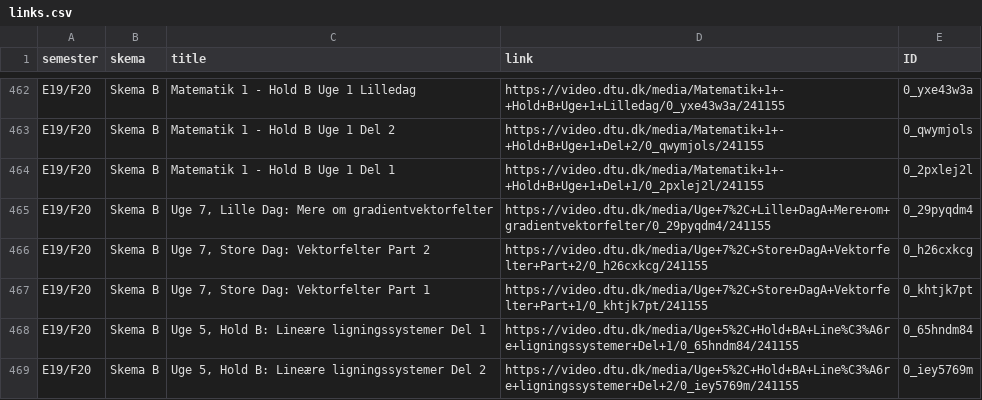
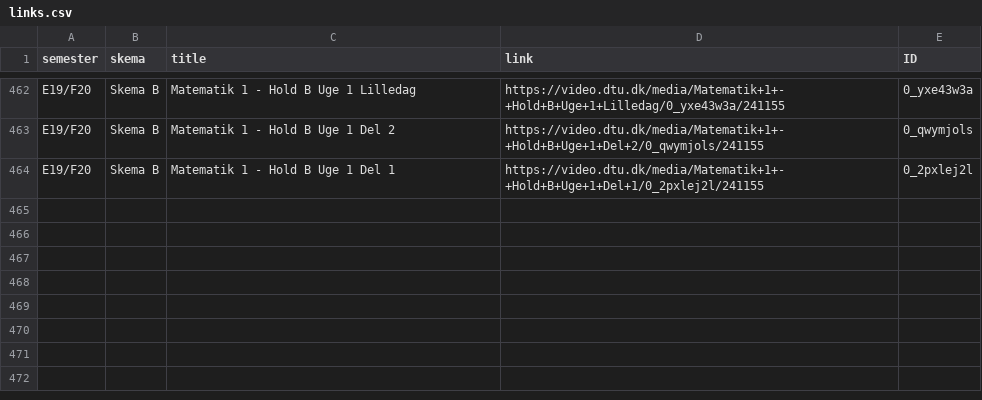
Before and after one commit to vstenby/01005WakeWord, a CSV file: csv/links.csv, drawn as a sheet; only a part is shown, gaps mark what is left out.

```diff
--- a/csv/links.csv
+++ b/csv/links.csv
@@ -464,6 +464 @@ E19/F20,Skema B,Matematik 1 - Hold B Uge 1 Del 2,https://video.dtu.dk/media/Mate
 E19/F20,Skema B,Matematik 1 - Hold B Uge 1 Del 1,https://video.dtu.dk/media/Matematik+1+-+Hold+B+Uge+1+Del+1/0_2pxlej2l/241155,0_2pxlej2l
-E19/F20,Skema B,"Uge 7, Lille Dag: Mere om gradientvektorfelter",https://video.dtu.dk/media/Uge+7%2C+Lille+DagA+Mere+om+gradientvektorfelter/0_29pyqdm4/241155,0_29pyqdm4
-E19/F20,Skema B,"Uge 7, Store Dag: Vektorfelter Part 2",https://video.dtu.dk/media/Uge+7%2C+Store+DagA+Vektorfelter+Part+2/0_h26cxkcg/241155,0_h26cxkcg
-E19/F20,Skema B,"Uge 7, Store Dag: Vektorfelter Part 1",https://video.dtu.dk/media/Uge+7%2C+Store+DagA+Vektorfelter+Part+1/0_khtjk7pt/241155,0_khtjk7pt
-E19/F20,Skema B,"Uge 5, Hold B: Lineære ligningssystemer Del 1",https://video.dtu.dk/media/Uge+5%2C+Hold+BA+Line%C3%A6re+ligningssystemer+Del+1/0_65hndm84/241155,0_65hndm84
-E19/F20,Skema B,"Uge 5, Hold B: Lineære ligningssystemer Del 2",https://video.dtu.dk/media/Uge+5%2C+Hold+BA+Line%C3%A6re+ligningssystemer+Del+2/0_iey5769m/241155,0_iey5769m
```
Also changed, not shown: csv/data.csv.
